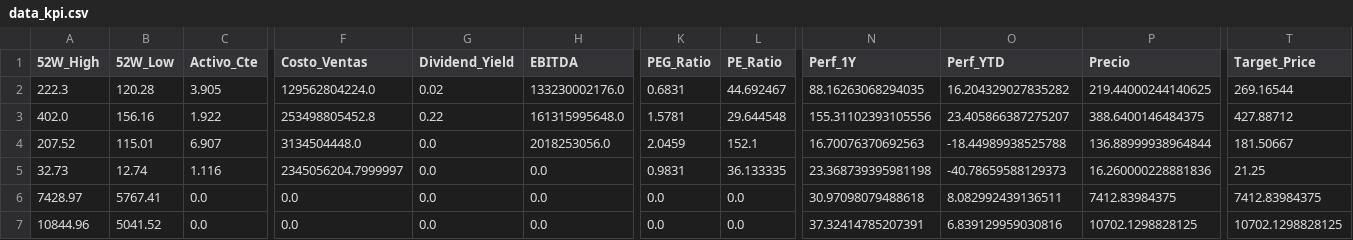
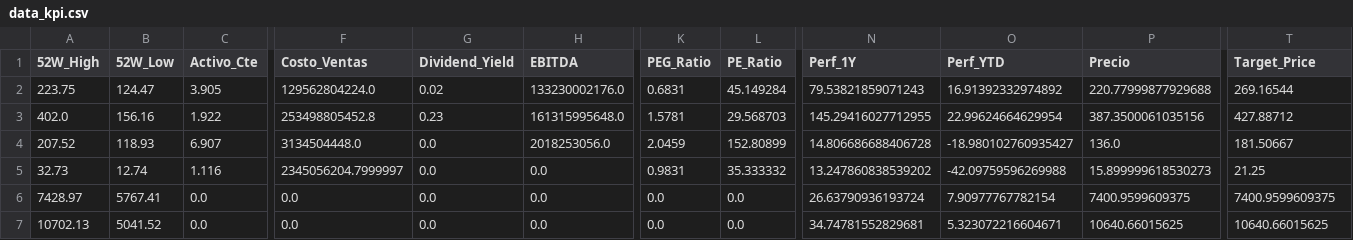
Before and after one commit to nicolasbobadillat/Indicadores, a CSV file: data_kpi.csv, drawn as a sheet; only a part is shown, gaps mark what is left out; the diff covers the shown part only; the diff names each change by its address in the sheet, - before the commit and + after, or states it on an @@ line.

```diff
--- a/data_kpi.csv
+++ b/data_kpi.csv
-A2 (52W_High): 222.3
+A2 (52W_High): 223.75
-B2 (52W_Low): 120.28
+B2 (52W_Low): 124.47
-L2 (PE_Ratio): 44.692467
+L2 (PE_Ratio): 45.149284
-N2 (Perf_1Y): 88.16263068294035
+N2 (Perf_1Y): 79.53821859071243
-O2 (Perf_YTD): 16.204329027835282
+O2 (Perf_YTD): 16.91392332974892
-P2 (Precio): 219.44000244140625
+P2 (Precio): 220.77999877929688
-G3 (Dividend_Yield): 0.22
+G3 (Dividend_Yield): 0.23
-L3 (PE_Ratio): 29.644548
+L3 (PE_Ratio): 29.568703
-N3 (Perf_1Y): 155.31102393105556
+N3 (Perf_1Y): 145.29416027712955
-O3 (Perf_YTD): 23.405866387275207
+O3 (Perf_YTD): 22.99624664629954
-P3 (Precio): 388.6400146484375
+P3 (Precio): 387.3500061035156
-B4 (52W_Low): 115.01
+B4 (52W_Low): 118.93
-L4 (PE_Ratio): 152.1
+L4 (PE_Ratio): 152.80899
-N4 (Perf_1Y): 16.70076370692563
+N4 (Perf_1Y): 14.806686688406728
-O4 (Perf_YTD): -18.44989938525788
+O4 (Perf_YTD): -18.980102760935427
-P4 (Precio): 136.88999938964844
+P4 (Precio): 136.0
-L5 (PE_Ratio): 36.133335
+L5 (PE_Ratio): 35.333332
-N5 (Perf_1Y): 23.368739395981198
+N5 (Perf_1Y): 13.247860838539202
-O5 (Perf_YTD): -40.78659588129373
+O5 (Perf_YTD): -42.09759596269988
-P5 (Precio): 16.260000228881836
+P5 (Precio): 15.899999618530273
-N6 (Perf_1Y): 30.97098079488618
+N6 (Perf_1Y): 26.63790936193724
-O6 (Perf_YTD): 8.082992439136511
+O6 (Perf_YTD): 7.90977767782154
-P6 (Precio): 7412.83984375
+P6 (Precio): 7400.9599609375
-T6 (Target_Price): 7412.83984375
+T6 (Target_Price): 7400.9599609375
-A7 (52W_High): 10844.96
+A7 (52W_High): 10702.13
-N7 (Perf_1Y): 37.32414785207391
+N7 (Perf_1Y): 34.74781552829681
-O7 (Perf_YTD): 6.839129959030816
+O7 (Perf_YTD): 5.323072216604671
-P7 (Precio): 10702.1298828125
+P7 (Precio): 10640.66015625
-T7 (Target_Price): 10702.1298828125
+T7 (Target_Price): 10640.66015625
```
Also changed, not shown: 1 added row, 1 removed row and 120 edited cells elsewhere in this file, data_history.csv, data_macro.csv.
